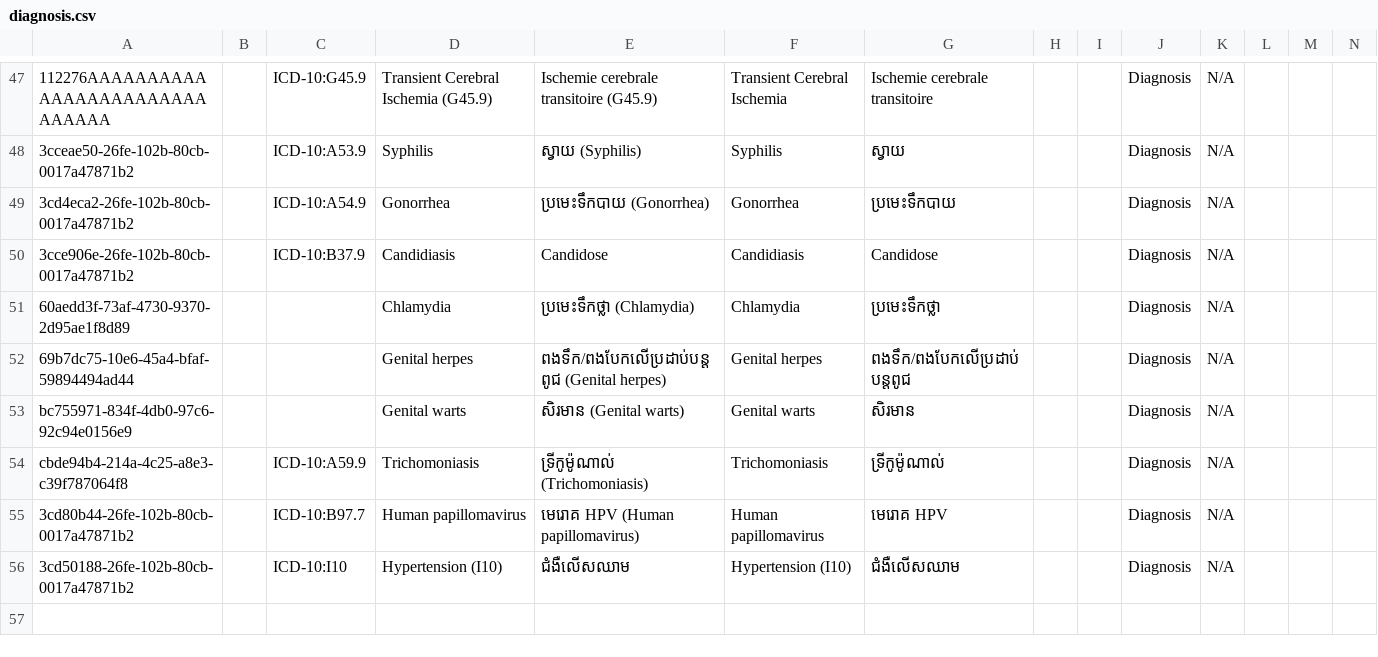
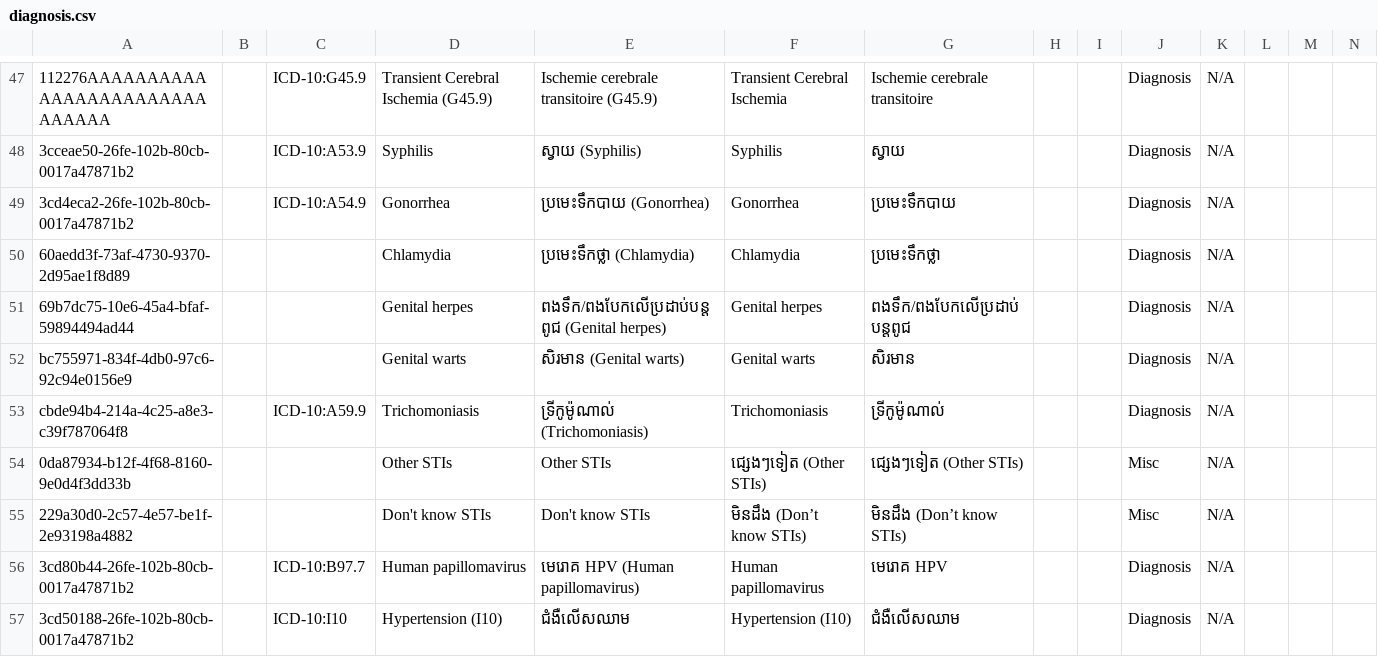
Before and after one commit to mekomsolutions/ozone-distro-cambodia, a CSV file: configs/openmrs/initializer_config/concepts/diagnosis.csv, drawn as a sheet; only a part is shown, gaps mark what is left out; removed rows and columns are numbered as before the commit, all else as after; rows hold the shown columns only; the diff names each change by its address in the sheet, - before the commit and + after, or states it on an @@ line.

Commit message:
Added new concepts: Other STIs and Don't know STIs and removed Candidiosis concept

```diff
--- a/configs/openmrs/initializer_config/concepts/diagnosis.csv
+++ b/configs/openmrs/initializer_config/concepts/diagnosis.csv
-row 50: 3cce906e-26fe-102b-80cb-0017a47871b2 |  | ICD-10:B37.9 | Candidiasis | Candidose | Candidiasis | Candidose |  |  | Diagnosis | N/A
+row 54: 0da87934-b12f-4f68-8160-9e0d4f3dd33b |  |  | Other STIs | Other STIs | ជ្សេងៗទៀត (Other STIs) | ជ្សេងៗទៀត (Other STIs) |  |  | Misc | N/A
+row 55: 229a30d0-2c57-4e57-be1f-2e93198a4882 |  |  | Don't know STIs | Don't know STIs | មិនដឹង (Don’t know STIs) | មិនដឹង (Don’t know STIs) |  |  | Misc | N/A
```
Also changed, not shown: configs/openmrs/initializer_config/concepts/reproductive_history.csv, 1 other file.
